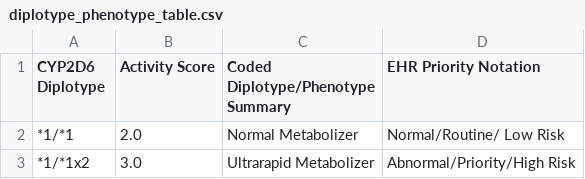
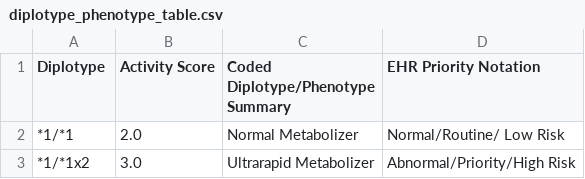
Before and after one commit to kr1stoff/KML-CYP2D6, a CSV file: assets/CYP2D6/diplotype_phenotype_table.csv, drawn as a sheet; only a part is shown.

```diff
--- a/assets/CYP2D6/diplotype_phenotype_table.csv
+++ b/assets/CYP2D6/diplotype_phenotype_table.csv
@@ -1,2 +1,2 @@
-CYP2D6 Diplotype,Activity Score,Coded Diplotype/Phenotype Summary,EHR Priority Notation
+Diplotype,Activity Score,Coded Diplotype/Phenotype Summary,EHR Priority Notation
 *1/*1,2.0,Normal Metabolizer,Normal/Routine/ Low Risk
```
Also changed, not shown: assets/CYP2C19/diplotype_phenotype_table.csv, 11 other files.
